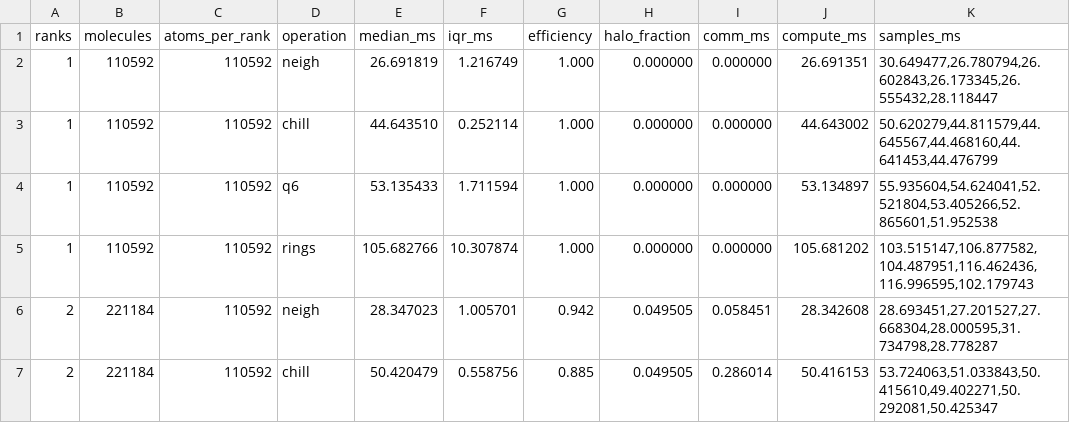
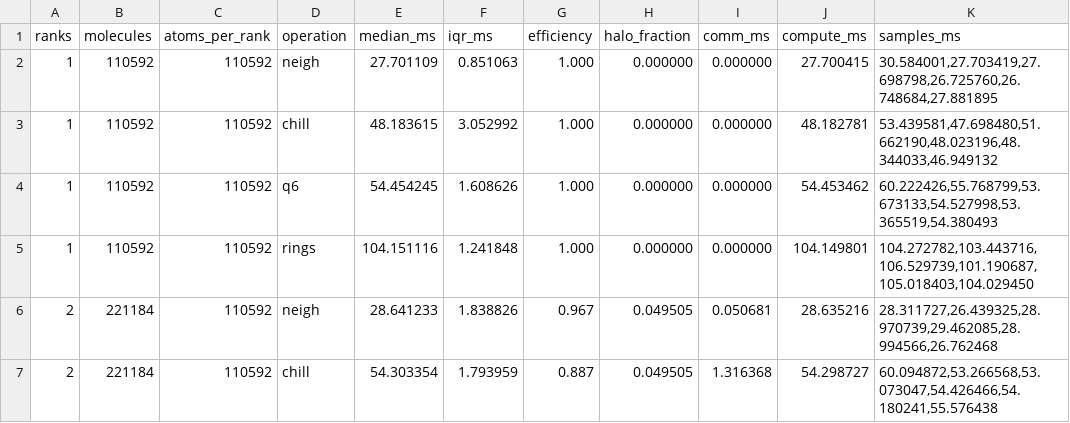
Before and after one commit to d-SEAMS/seams-core, a CSV file: benchmarks/weak-scale.csv, drawn as a sheet; only a part is shown; the diff covers the shown part only.

```diff
--- a/benchmarks/weak-scale.csv
+++ b/benchmarks/weak-scale.csv
@@ -1,7 +1,7 @@
 ranks,molecules,atoms_per_rank,operation,median_ms,iqr_ms,efficiency,halo_fraction,comm_ms,compute_ms,samples_ms
-1,110592,110592,neigh,26.691819,1.216749,1.000,0.000000,0.000000,26.691351,"30.649477,26.780794,26.602843,26.173345,26.555432,28.118447"
-1,110592,110592,chill,44.643510,0.252114,1.000,0.000000,0.000000,44.643002,"50.620279,44.811579,44.645567,44.468160,44.641453,44.476799"
-1,110592,110592,q6,53.135433,1.711594,1.000,0.000000,0.000000,53.134897,"55.935604,54.624041,52.521804,53.405266,52.865601,51.952538"
-1,110592,110592,rings,105.682766,10.307874,1.000,0.000000,0.000000,105.681202,"103.515147,106.877582,104.487951,116.462436,116.996595,102.179743"
-2,221184,110592,neigh,28.347023,1.005701,0.942,0.049505,0.058451,28.342608,"28.693451,27.201527,27.668304,28.000595,31.734798,28.778287"
-2,221184,110592,chill,50.420479,0.558756,0.885,0.049505,0.286014,50.416153,"53.724063,51.033843,50.415610,49.402271,50.292081,50.425347"
+1,110592,110592,neigh,27.701109,0.851063,1.000,0.000000,0.000000,27.700415,"30.584001,27.703419,27.698798,26.725760,26.748684,27.881895"
+1,110592,110592,chill,48.183615,3.052992,1.000,0.000000,0.000000,48.182781,"53.439581,47.698480,51.662190,48.023196,48.344033,46.949132"
+1,110592,110592,q6,54.454245,1.608626,1.000,0.000000,0.000000,54.453462,"60.222426,55.768799,53.673133,54.527998,53.365519,54.380493"
+1,110592,110592,rings,104.151116,1.241848,1.000,0.000000,0.000000,104.149801,"104.272782,103.443716,106.529739,101.190687,105.018403,104.029450"
+2,221184,110592,neigh,28.641233,1.838826,0.967,0.049505,0.050681,28.635216,"28.311727,26.439325,28.970739,29.462085,28.994566,26.762468"
+2,221184,110592,chill,54.303354,1.793959,0.887,0.049505,1.316368,54.298727,"60.094872,53.266568,53.073047,54.426466,54.180241,55.576438"
```
Also changed, not shown: 60 edited cells elsewhere in this file, benchmarks/rank-scale.csv, 3 other files.
